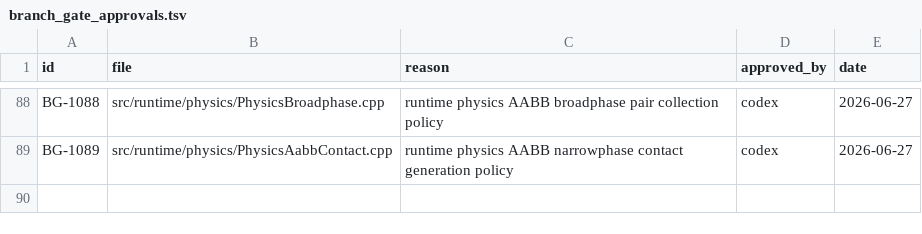
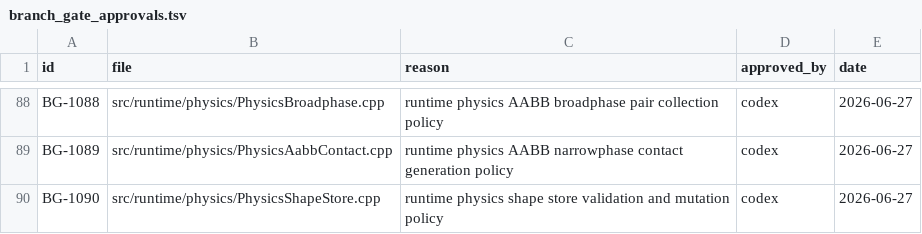
Before and after one commit to KOGA-ryu/iggy, a TSV file: docs/branch_gate_approvals.tsv, drawn as a sheet; only a part is shown, gaps mark what is left out.

Commit message:
Add runtime physics shape store

```diff
--- a/docs/branch_gate_approvals.tsv
+++ b/docs/branch_gate_approvals.tsv
@@ -89 +89,2 @@ BG-1088	src/runtime/physics/PhysicsBroadphase.cpp	runtime physics AABB broadphas
 BG-1089	src/runtime/physics/PhysicsAabbContact.cpp	runtime physics AABB narrowphase contact generation policy	codex	2026-06-27
+BG-1090	src/runtime/physics/PhysicsShapeStore.cpp	runtime physics shape store validation and mutation policy	codex	2026-06-27
```
Also changed, not shown: 10 other files.
